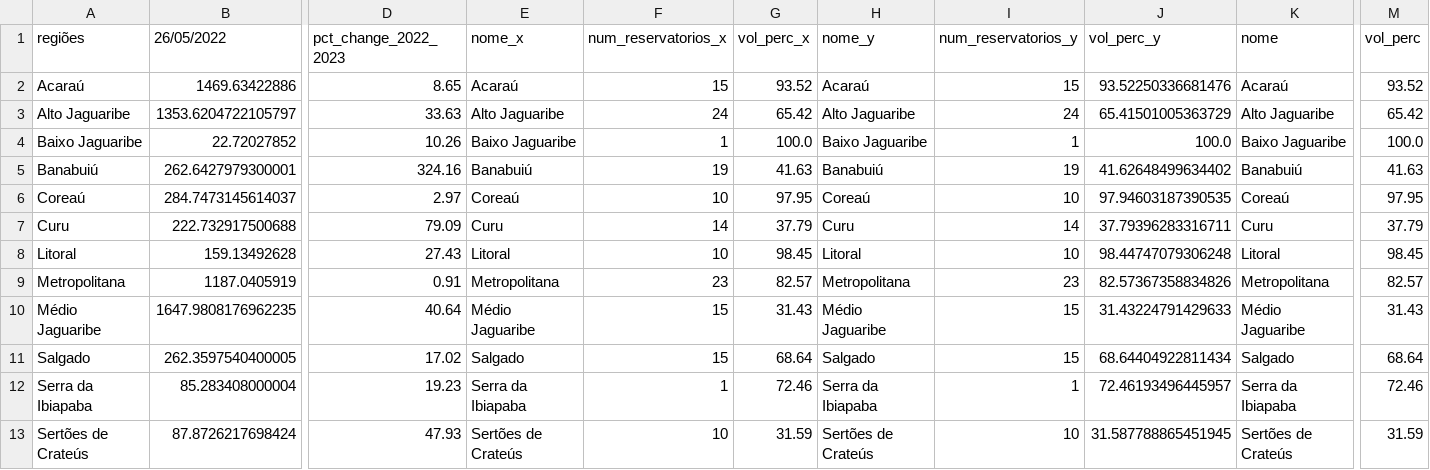
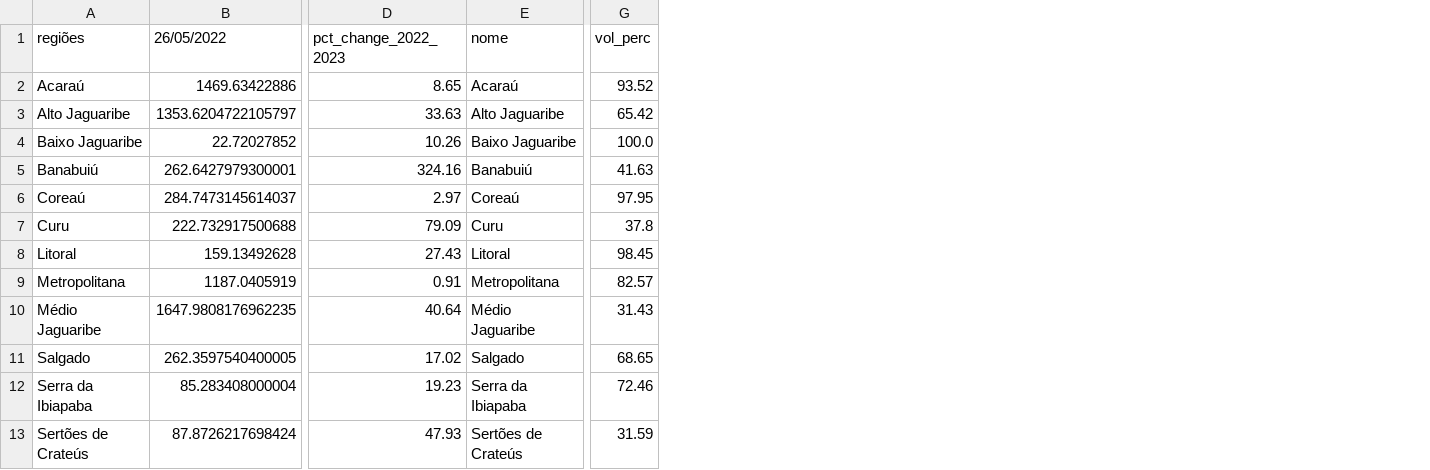
Before and after one commit to gabrielapcustodio/acudes_ceara, a CSV file: df_regioes_perc_volume.csv, drawn as a sheet; only a part is shown, gaps mark what is left out; removed rows and columns are numbered as before the commit, all else as after; the diff names each change by its address in the sheet, - before the commit and + after, or states it on an @@ line.

Commit message:
Ajustes no notebook e na estrutura das páginas

```diff
--- a/df_regioes_perc_volume.csv
+++ b/df_regioes_perc_volume.csv
-column E (nome_x), rows 2-13: Acaraú | Alto Jaguaribe | Baixo Jaguaribe | Banabuiú | Coreaú | Curu | Litoral | Metropolitana | Médio Jaguaribe | Salgado | Serra da Ibiapaba | Sertões de Crateús
-column F (num_reservatorios_x), rows 2-13: 15 | 24 | 1 | 19 | 10 | 14 | 10 | 23 | 15 | 15 | 1 | 10
-column G (vol_perc_x), rows 2-13: 93.52 | 65.42 | 100.0 | 41.63 | 97.95 | 37.79 | 98.45 | 82.57 | 31.43 | 68.64 | 72.46 | 31.59
-column H (nome_y), rows 2-13: Acaraú | Alto Jaguaribe | Baixo Jaguaribe | Banabuiú | Coreaú | Curu | Litoral | Metropolitana | Médio Jaguaribe | Salgado | Serra da Ibiapaba | Sertões de Crateús
-column I (num_reservatorios_y), rows 2-13: 15 | 24 | 1 | 19 | 10 | 14 | 10 | 23 | 15 | 15 | 1 | 10
-column J (vol_perc_y), rows 2-13: 93.52250336681476 | 65.41501005363729 | 100.0 | 41.62648499634402 | 97.94603187390535 | 37.79396283316711 | 98.44747079306248 | 82.57367358834826 | 31.43224791429633 | 68.64404922811434 | 72.46193496445957 | 31.587788865451945
-G7 (vol_perc): 37.79
+G7 (vol_perc): 37.8
-G11 (vol_perc): 68.64
+G11 (vol_perc): 68.65
```
